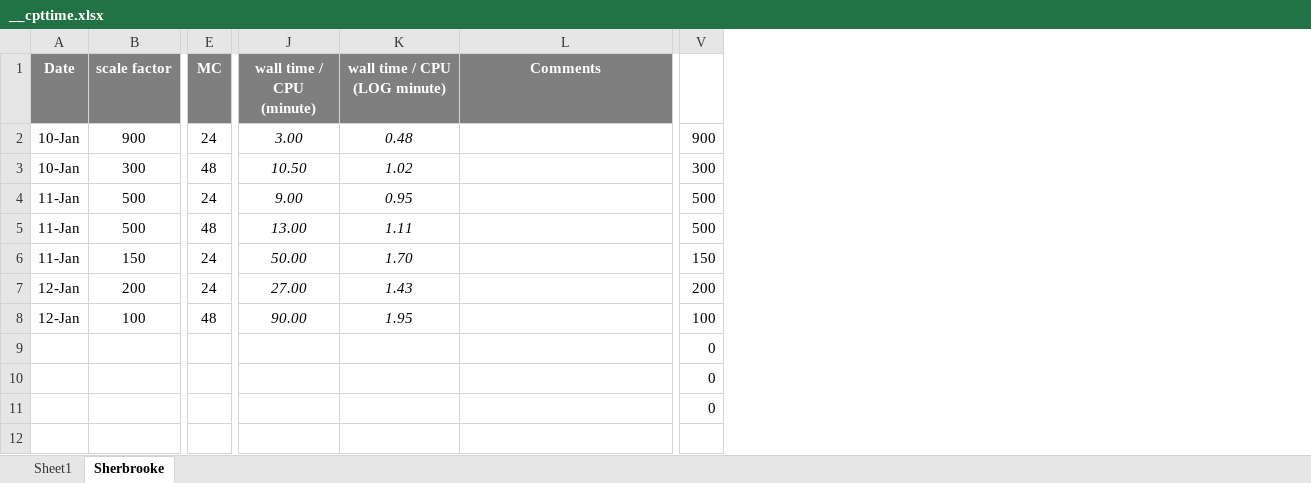
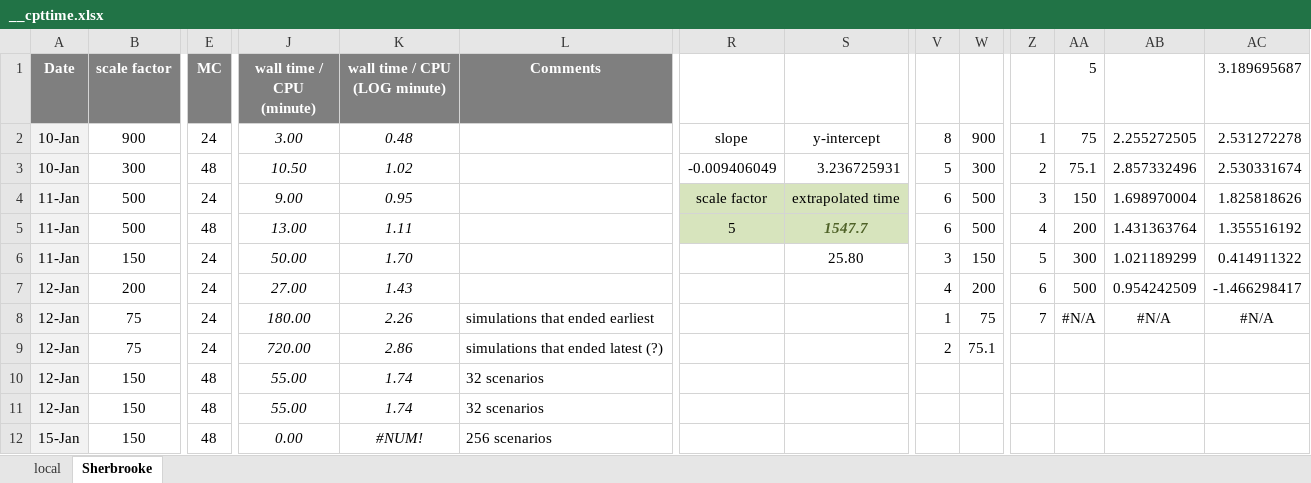
Before and after one commit to davidchampredon/naf, an Excel workbook: __cpttime.xlsx, sheet Sherbrooke, drawn as a sheet; only a part is shown, gaps mark what is left out; values as stored, in another font and other column widths than the file's, no borders; charts and pictures not drawn; removed rows and columns are numbered as before the commit, all else as after; rows hold the shown columns only; the diff covers the shown part only; the diff names each change by its address in the sheet, - before the commit and + after, or states it on an @@ line.

```diff
--- a/__cpttime.xlsx (sheet Sherbrooke)
+++ b/__cpttime.xlsx (sheet Sherbrooke)
-sheet tab: Sheet1
+sheet tab: local
+column R, rows 2-5: slope | -0.009406049 | scale factor | 5
+column S, rows 2-6: y-intercept | 3.236725931 | extrapolated time | 1547.7 | 25.80
+column V, rows 2-8: 8 | 5 | 6 | 6 | 3 | 4 | 1
+column Z, rows 2-8: 1 | 2 | 3 | 4 | 5 | 6 | 7
+column AA (5), rows 2-8: 75 | 75.1 | 150 | 200 | 300 | 500 | #N/A
+column AB, rows 2-8: 2.255272505 | 2.857332496 | 1.698970004 | 1.431363764 | 1.021189299 | 0.954242509 | #N/A
+column AC (3.189695687), rows 2-8: 2.531272278 | 2.530331674 | 1.825818626 | 1.355516192 | 0.414911322 | -1.466298417 | #N/A
-A2:A8 fill: none
+A2:A8 fill: #F2F2F2
-B8 (scale factor): 100
+B8 (scale factor): 75
-E8 (MC): 48
+E8 (MC): 24
-J8 (wall time / CPU (minute)): 90.00
+J8 (wall time / CPU (minute)): 180.00
-K8 (wall time / CPU (LOG minute)): 1.95
+K8 (wall time / CPU (LOG minute)): 2.26
-L8 (Comments): (empty)
+L8 (Comments): simulations that ended earliest
-W8: 100
+W8: 75
-row 9:  |  |  |  |  |  | 0
-row 10:  |  |  |  |  |  | 0
-row 11:  |  |  |  |  |  | 0
+row 9: 12-Jan | 75 | 24 | 720.00 | 2.86 | simulations that ended latest (?) |  |  | 2 | 75.1
+row 10: 12-Jan | 150 | 48 | 55.00 | 1.74 | 32 scenarios
+row 11: 12-Jan | 150 | 48 | 55.00 | 1.74 | 32 scenarios
+row 12: 15-Jan | 150 | 48 | 0.00 | #NUM! | 256 scenarios
```
Also changed, not shown: 1 added column, 2 removed columns and 3 edited cells elsewhere in this sheet, charts or pictures, _checkllist.xlsx, param-model/_all_param_value_source.xlsx, 1 other file.
